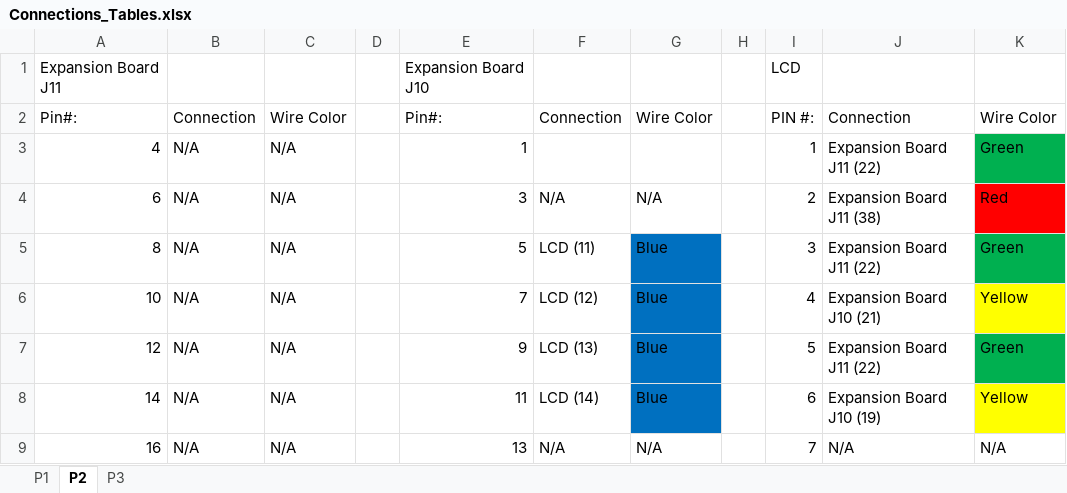
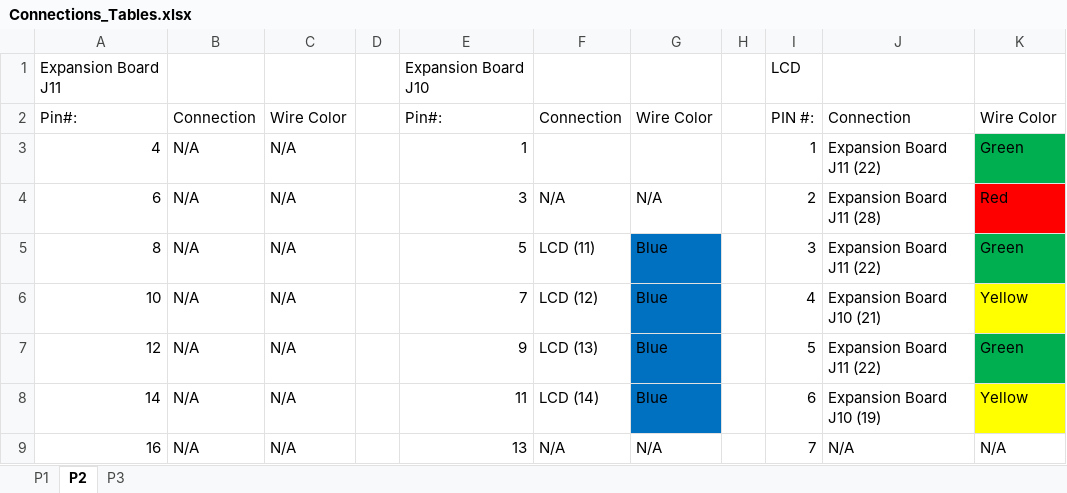
Before and after one commit to bbushnell95/Lab1, an Excel workbook: Connections_Tables.xlsx, sheet P2, drawn as a sheet; only a part is shown; values as stored, in another font and other column widths than the file's, no borders; the diff names each change by its address in the sheet, - before the commit and + after, or states it on an @@ line.

```diff
--- a/Connections_Tables.xlsx (sheet P2)
+++ b/Connections_Tables.xlsx (sheet P2)
-J4: Expansion Board J11 (38)
+J4: Expansion Board J11 (28)
```
Also changed, not shown: 2 other files.
